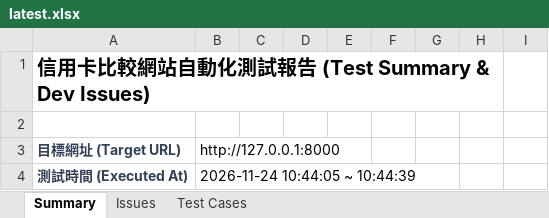
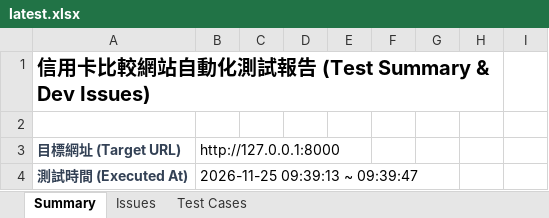
Before and after one commit to huangyj915/credit_card_test, an Excel workbook: latest.xlsx, sheet Summary, drawn as a sheet; only a part is shown; values as stored, in another font and other column widths than the file's, no borders; the diff covers the shown part only; the diff names each change by its address in the sheet, - before the commit and + after, or states it on an @@ line.

```diff
--- a/latest.xlsx (sheet Summary)
+++ b/latest.xlsx (sheet Summary)
-B4: 2026-11-24 10:44:05 ~ 10:44:39
+B4: 2026-11-25 09:39:13 ~ 09:39:47
```
Also changed, not shown: 1 added row, 1 removed row and 1 edited cell elsewhere in this sheet, sheet Issues, sheet Test Cases, test-history-summary.xlsx, 2 other files.
